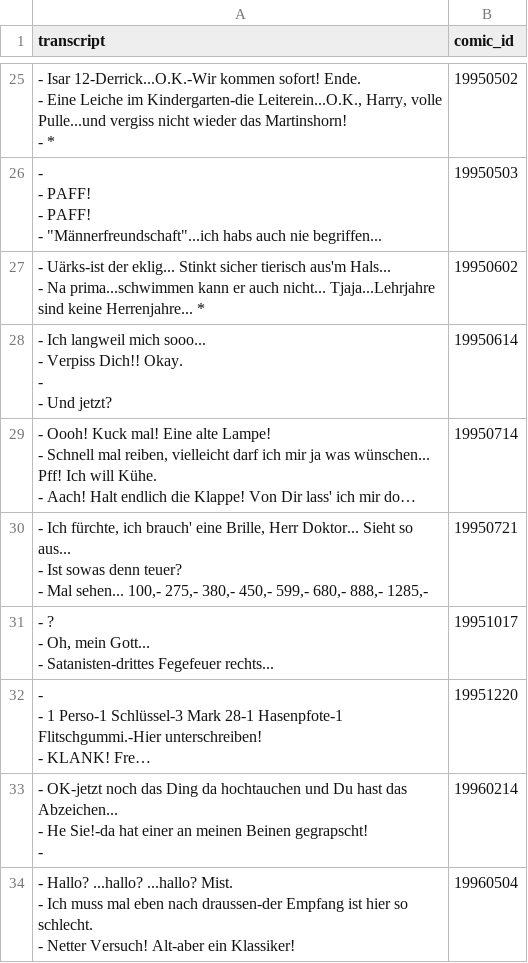
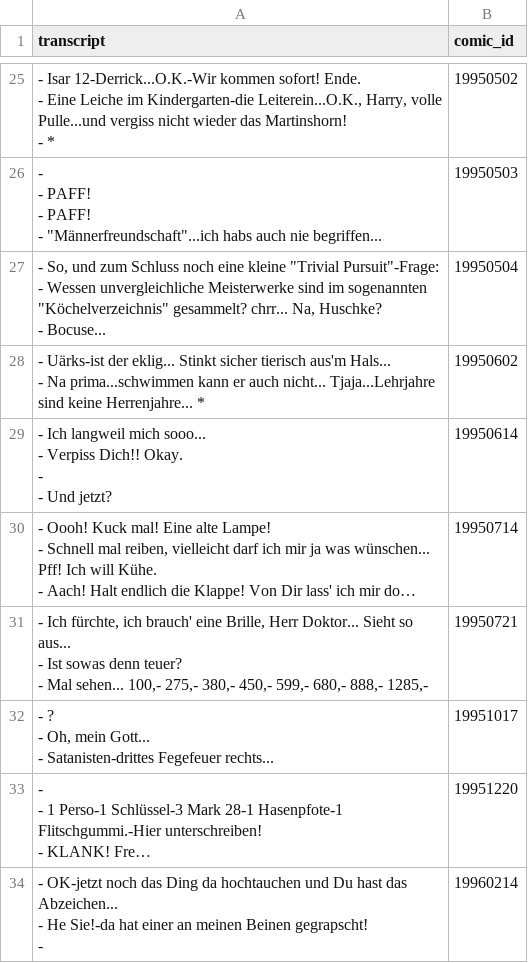
Before and after one commit to Dobby233Liu/garfield.csv, a CSV file: Tom.csv, drawn as a sheet; only a part is shown, gaps mark what is left out; the shorter side is filled out with more unchanged rows; long unchanged cells end in …; ↵ is a line break in a cell; the diff names each change by its address in the sheet, - before the commit and + after, or states it on an @@ line.

```diff
--- a/Tom.csv
+++ b/Tom.csv
+row 27: - So, und zum Schluss noch eine kleine "Trivial Pursuit"-Frage: ↵ - Wessen unvergleichliche Meisterwerke sind im sogenannten "Köchelverzeichnis" gesammelt? chrr... Na, Huschke? ↵ - Bocuse... | 19950504
```
Also changed, not shown: 14 other files.
